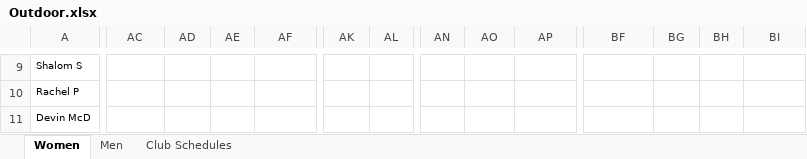
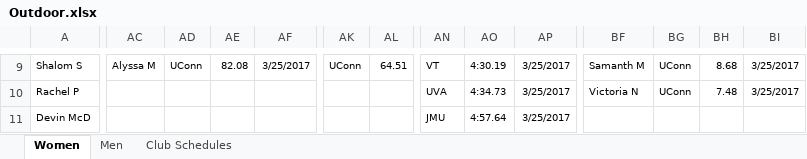
Before and after one commit to mkreiser/NationalsScoringModel, an Excel workbook: Outdoor.xlsx, sheet Women, drawn as a sheet; only a part is shown, gaps mark what is left out; values as stored, in another font and other column widths than the file's, no borders; charts and pictures not drawn; the diff covers the shown part only; the diff names each change by its address in the sheet, - before the commit and + after, or states it on an @@ line.

```diff
--- a/Outdoor.xlsx (sheet Women)
+++ b/Outdoor.xlsx (sheet Women)
-AC9: (empty)
+AC9: Alyssa M
-AD9: (empty)
+AD9: UConn
-AE9: (empty)
+AE9: 82.08
-AF9: (empty)
+AF9: 3/25/2017
-AK9: (empty)
+AK9: UConn
-AL9: (empty)
+AL9: 64.51
-AN9: (empty)
+AN9: VT
-AO9: (empty)
+AO9: 4:30.19
-AP9:AP11: (empty)
+AP9:AP11: 3/25/2017
-BF9: (empty)
+BF9: Samanth M
-BG9:BG10: (empty)
+BG9:BG10: UConn
-BH9: (empty)
+BH9: 8.68
-BI9:BI10: (empty)
+BI9:BI10: 3/25/2017
-AN10: (empty)
+AN10: UVA
-AO10: (empty)
+AO10: 4:34.73
-BF10: (empty)
+BF10: Victoria N
-BH10: (empty)
+BH10: 7.48
-AN11: (empty)
+AN11: JMU
-AO11: (empty)
+AO11: 4:57.64
```
Also changed, not shown: 11 added rows, 7 removed rows and 112 edited cells elsewhere in this sheet, sheet Men.
